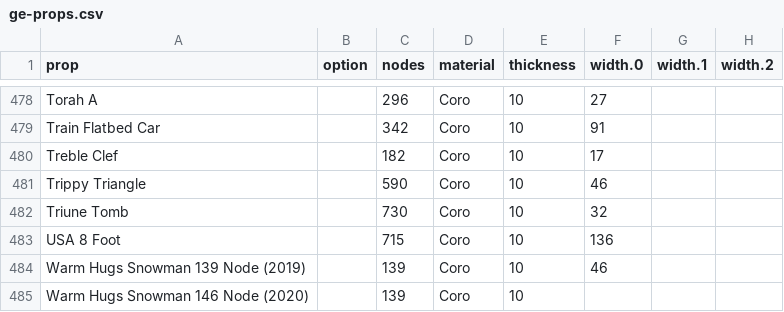
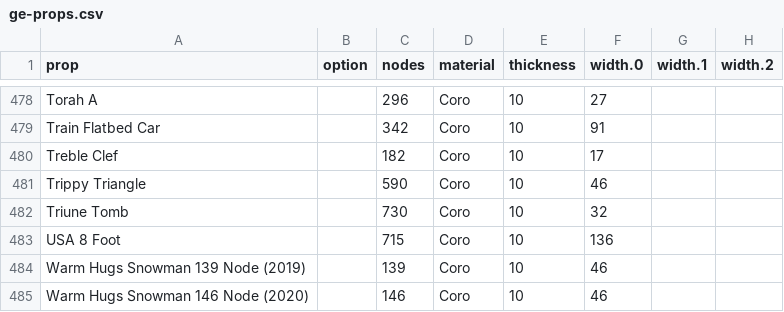
Before and after one commit to GEUSA/xmodels, a CSV file: ge-props.csv, drawn as a sheet; only a part is shown, gaps mark what is left out; the diff covers the shown part only; the diff names each change by its address in the sheet, - before the commit and + after, or states it on an @@ line.

Commit message:
Add files via upload

```diff
--- a/ge-props.csv
+++ b/ge-props.csv
-C485 (nodes): 139
+C485 (nodes): 146
-F485 (width.0): (empty)
+F485 (width.0): 46
```
Also changed, not shown: 1 added row and 1 edited cell elsewhere in this file.
